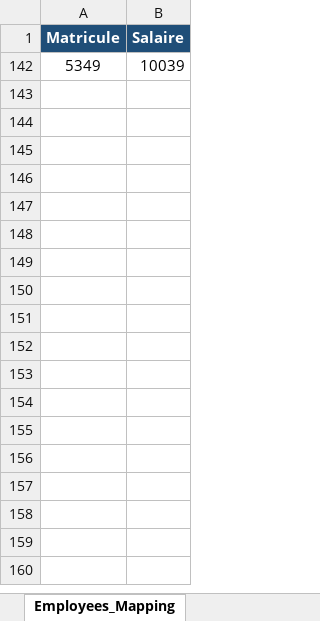
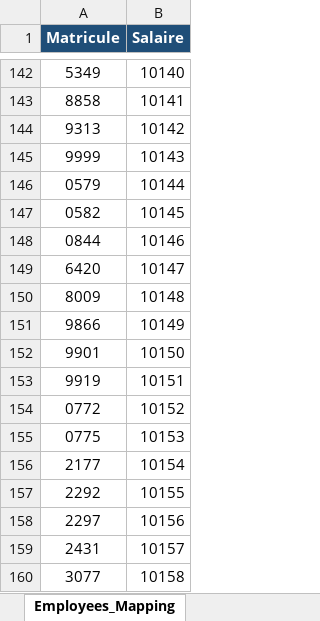
Before and after one commit to fatahiiry/Evaluation_trim, an Excel workbook: Salaire.xlsx, sheet Employees_Mapping, drawn as a sheet; only a part is shown, gaps mark what is left out; values as stored, in another font and other column widths than the file's, no borders; the diff covers the shown part only; the diff names each change by its address in the sheet, - before the commit and + after, or states it on an @@ line.

```diff
--- a/Salaire.xlsx (sheet Employees_Mapping)
+++ b/Salaire.xlsx (sheet Employees_Mapping)
-B142 (Salaire): 10039
+B142 (Salaire): 10140
+row 143: 8858 | 10141
+row 144: 9313 | 10142
+row 145: 9999 | 10143
+row 146: 0579 | 10144
+row 147: 0582 | 10145
+row 148: 0844 | 10146
+row 149: 6420 | 10147
+row 150: 8009 | 10148
+row 151: 9866 | 10149
+row 152: 9901 | 10150
+row 153: 9919 | 10151
+row 154: 0772 | 10152
+row 155: 0775 | 10153
+row 156: 2177 | 10154
+row 157: 2292 | 10155
+row 158: 2297 | 10156
+row 159: 2431 | 10157
+row 160: 3077 | 10158
```
Also changed, not shown: 224 added rows elsewhere in this sheet, hidden cells, employes.xlsx, 8 other files.
